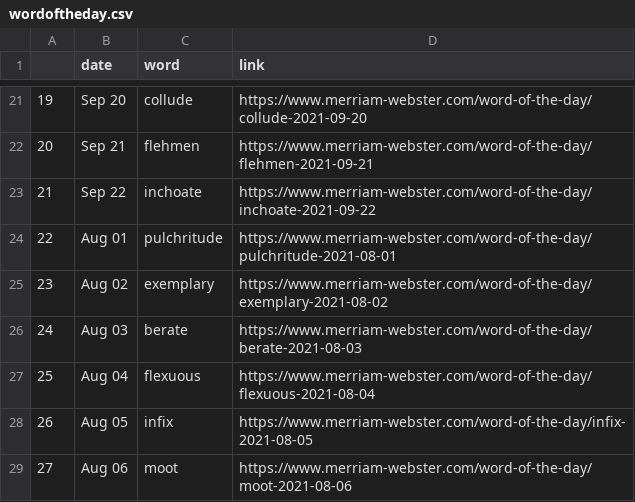
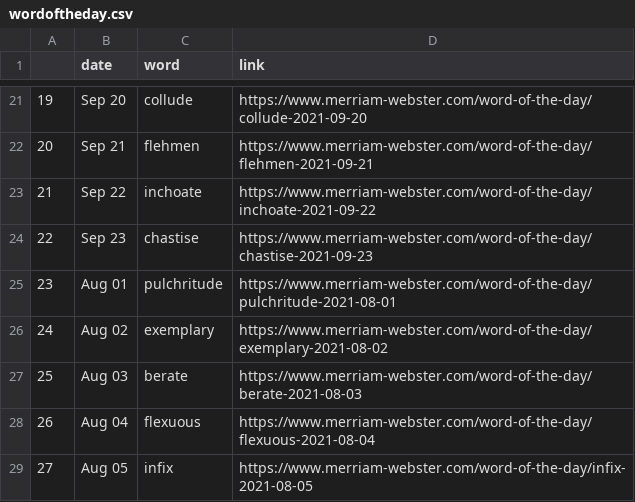
Before and after one commit to nisha5hetty/07-homework, a CSV file: wordoftheday.csv, drawn as a sheet; only a part is shown, gaps mark what is left out; the shorter side is filled out with more unchanged rows; addresses are those after the commit; the diff names each change by its address in the sheet, - before the commit and + after, or states it on an @@ line.

```diff
--- a/wordoftheday.csv
+++ b/wordoftheday.csv
+row 24: 22 | Sep 23 | chastise | https://www.merriam-webster.com/word-of-the-day/chastise-2021-09-23
@@ column A renumbered from row 25 down @@
```
